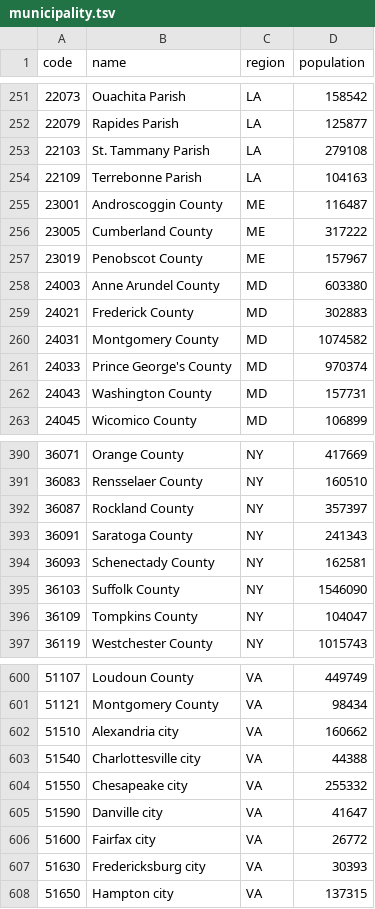
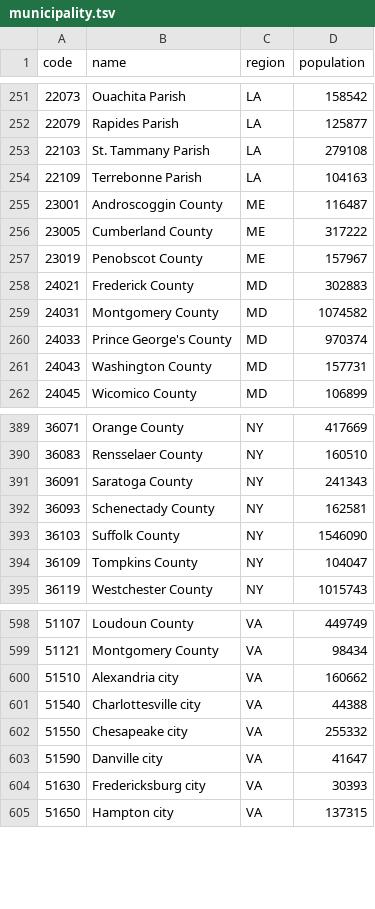
Before and after one commit to larvit/fejkdata, a TSV file: data/geo/US/municipality.tsv, drawn as a sheet; only a part is shown, gaps mark what is left out.

```diff
--- a/data/geo/US/municipality.tsv
+++ b/data/geo/US/municipality.tsv
@@ -257,3 +257,2 @@ code	name	region	population
 23019	Penobscot County	ME	157967
-24003	Anne Arundel County	MD	603380
 24021	Frederick County	MD	302883
@@ -391,3 +390,2 @@ code	name	region	population
 36083	Rensselaer County	NY	160510
-36087	Rockland County	NY	357397
 36091	Saratoga County	NY	241343
@@ -605,3 +603,2 @@ code	name	region	population
 51590	Danville city	VA	41647
-51600	Fairfax city	VA	26772
 51630	Fredericksburg city	VA	30393
```
Also changed, not shown: data/geo/US/locality.tsv, data/geo/US/street.tsv, 1 other file.
